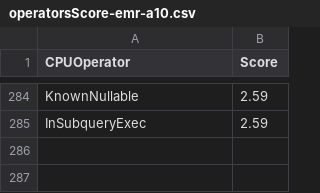
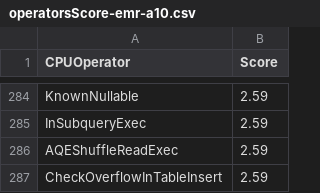
Before and after one commit to NVIDIA/spark-rapids-tools, a CSV file: core/src/main/resources/operatorsScore-emr-a10.csv, drawn as a sheet; only a part is shown, gaps mark what is left out.

```diff
--- a/core/src/main/resources/operatorsScore-emr-a10.csv
+++ b/core/src/main/resources/operatorsScore-emr-a10.csv
@@ -285 +285,3 @@ KnownNullable,2.59
 InSubqueryExec,2.59
+AQEShuffleReadExec,2.59
+CheckOverflowInTableInsert,2.59
```
Also changed, not shown: core/src/main/resources/operatorsScore-dataproc-t4.csv, core/src/main/resources/operatorsScore-emr-t4.csv, 7 other files.
